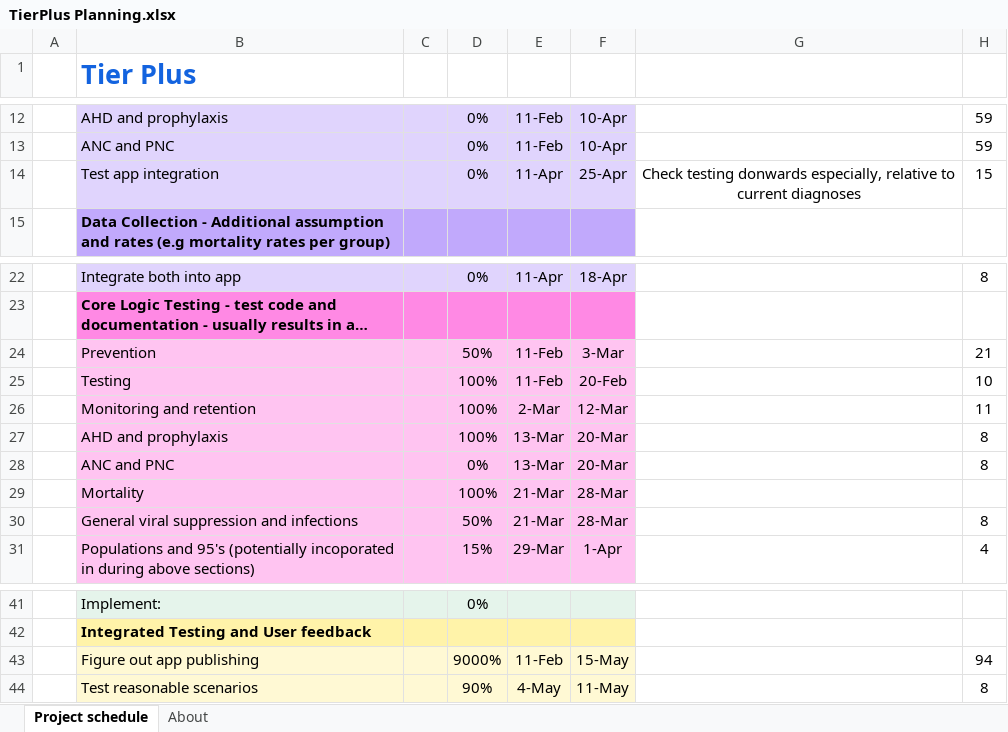
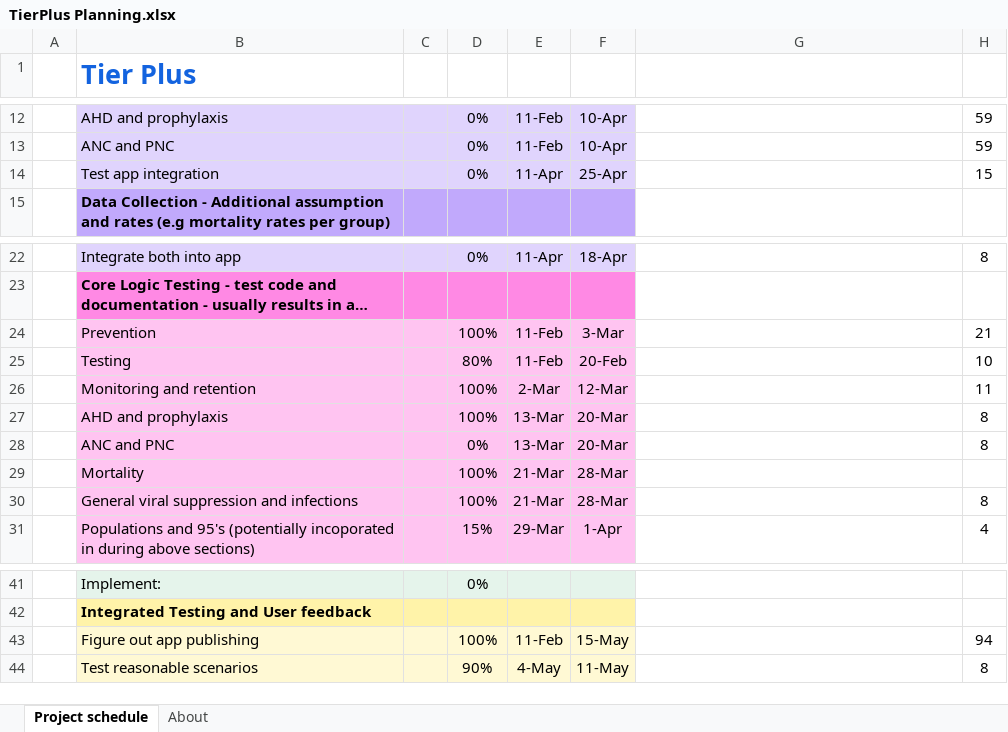
Before and after one commit to adenooy2/HIV_prioritization_tool, an Excel workbook: resources/TierPlus Planning.xlsx, sheet Project schedule, drawn as a sheet; only a part is shown, gaps mark what is left out; long unchanged cells end in …; values as stored, in another font and other column widths than the file's, no borders; charts and pictures and conditional formats not drawn; the diff names each change by its address in the sheet, - before the commit and + after, or states it on an @@ line.

```diff
--- a/resources/TierPlus Planning.xlsx (sheet Project schedule)
+++ b/resources/TierPlus Planning.xlsx (sheet Project schedule)
-G14: Check testing donwards especially, relative to current diagnoses
+G14: (empty)
-D24: 50%
+D24: 100%
-D25: 100%
+D25: 80%
-D30: 50%
+D30: 100%
-D43: 9000%
+D43: 100%
```
Also changed, not shown: data/WHO_HTS_Multipliers.xlsx, 4 other files.
